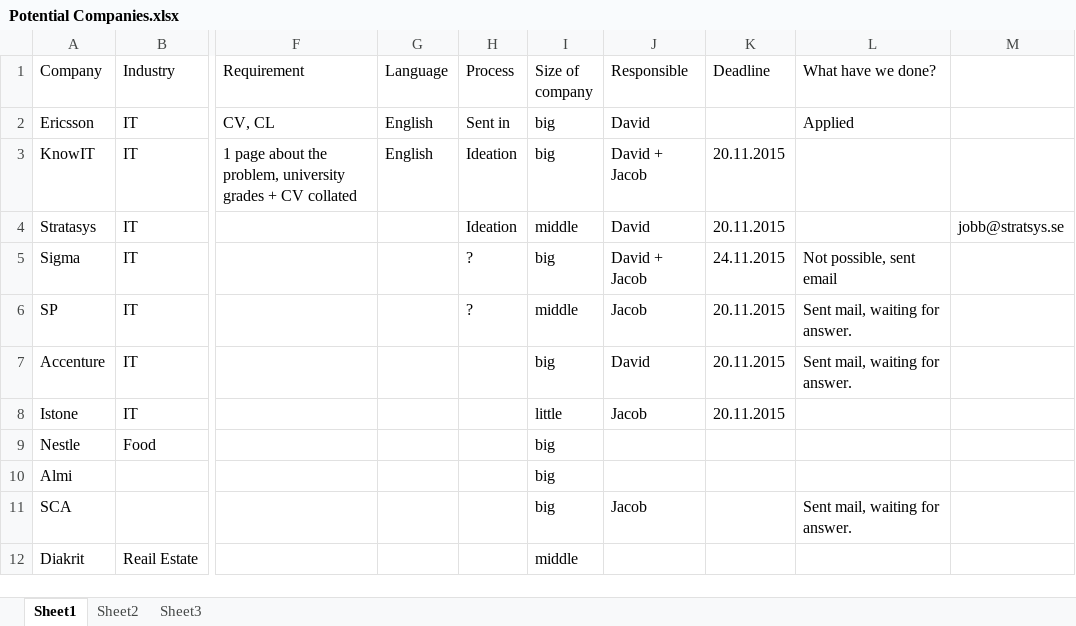
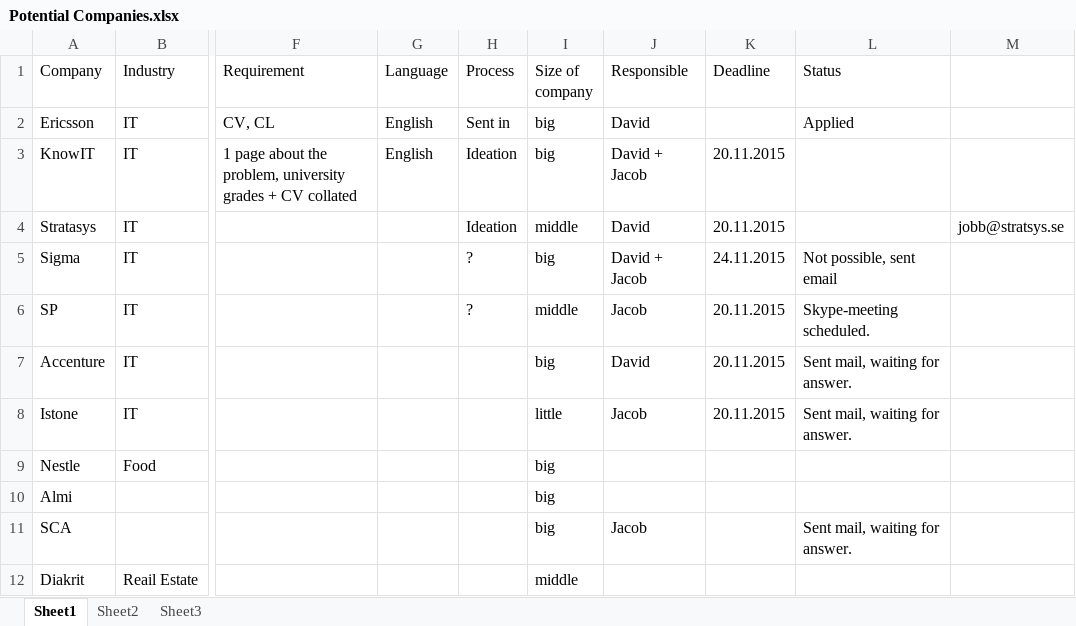
Before and after one commit to GiantSusus/JandD, an Excel workbook: Potential Companies.xlsx, sheet Sheet1, drawn as a sheet; only a part is shown, gaps mark what is left out; values as stored, in another font and other column widths than the file's, no borders; the diff names each change by its address in the sheet, - before the commit and + after, or states it on an @@ line.

Commit message:
Updated status

```diff
--- a/Potential Companies.xlsx (sheet Sheet1)
+++ b/Potential Companies.xlsx (sheet Sheet1)
-L1: What have we done?
+L1: Status
-L6 (Status): Sent mail, waiting for answer.
+L6 (Status): Skype-meeting scheduled.
-L8 (Status): (empty)
+L8 (Status): Sent mail, waiting for answer.
```
